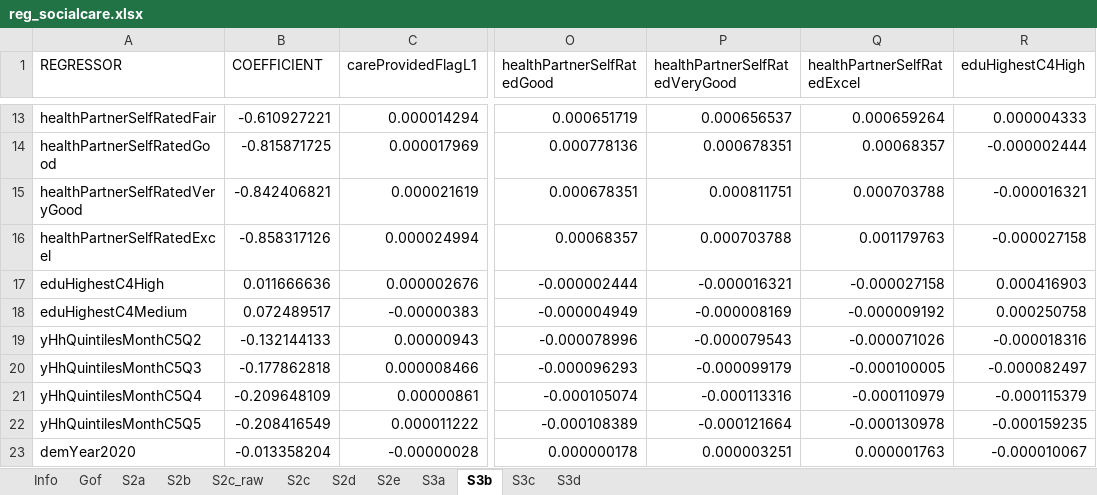
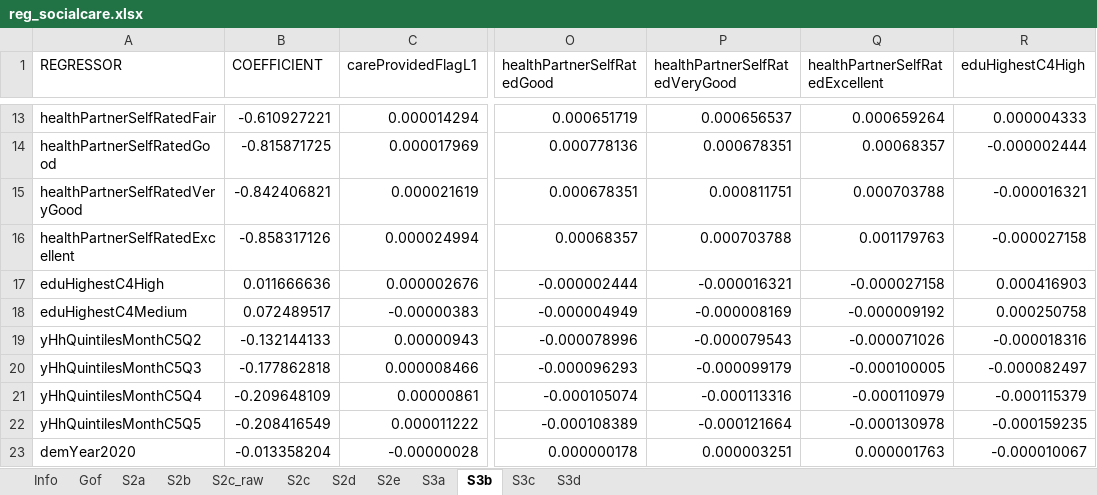
Before and after one commit to dariaple/SimPaths, an Excel workbook: input/reg_socialcare.xlsx, sheet S3b, drawn as a sheet; only a part is shown, gaps mark what is left out; values as stored, in another font and other column widths than the file's, no borders; the diff names each change by its address in the sheet, - before the commit and + after, or states it on an @@ line.

```diff
--- a/input/reg_socialcare.xlsx (sheet S3b)
+++ b/input/reg_socialcare.xlsx (sheet S3b)
-Q1: healthPartnerSelfRatedExcel
+Q1: healthPartnerSelfRatedExcellent
-A16 (REGRESSOR): healthPartnerSelfRatedExcel
+A16 (REGRESSOR): healthPartnerSelfRatedExcellent
```
Also changed, not shown: sheet S3d, input/reg_education.xlsx, input/reg_financial_distress.xlsx, 16 other files.
